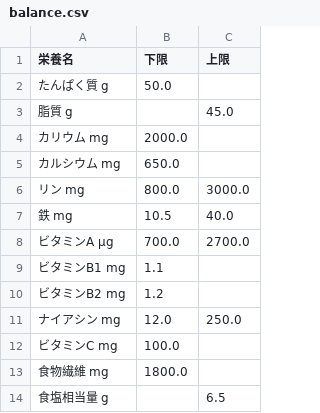
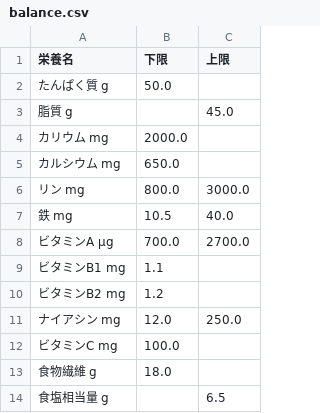
Before and after one commit to ssumika/BeautifulSoup, a CSV file: pulp/balance.csv, drawn as a sheet.

```diff
--- a/pulp/balance.csv
+++ b/pulp/balance.csv
@@ -12,3 +12,3 @@
 ビタミンC mg,100.0,
-食物繊維 mg,1800.0,
+食物繊維 g,18.0,
 食塩相当量 g,,6.5
```
Also changed, not shown: pulp/mac.csv, 1 other file.
